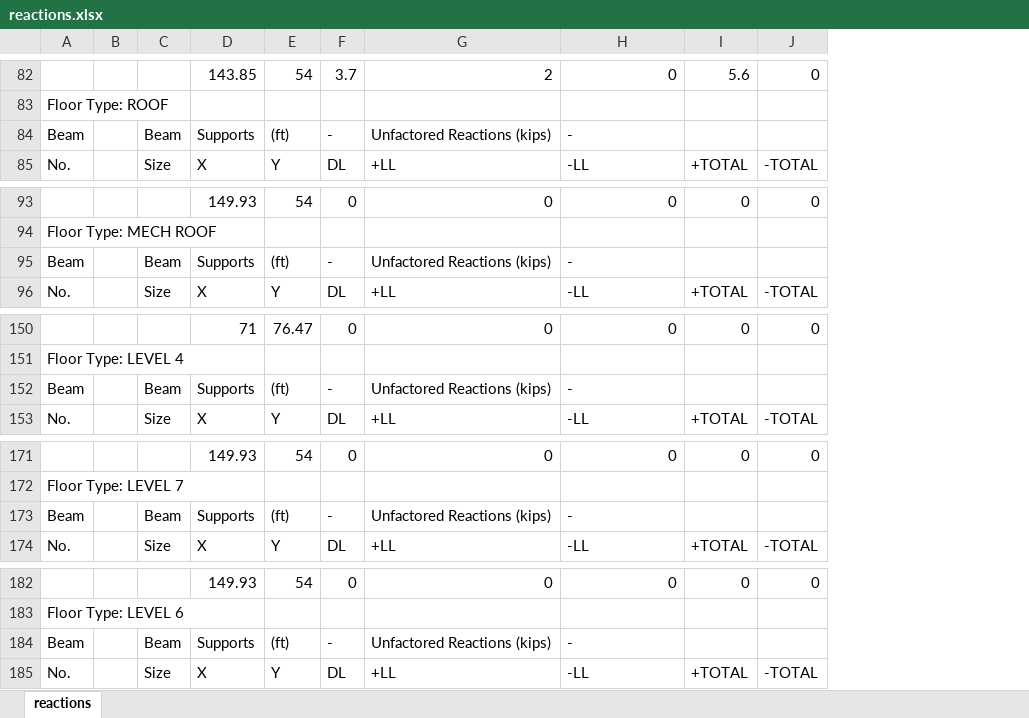
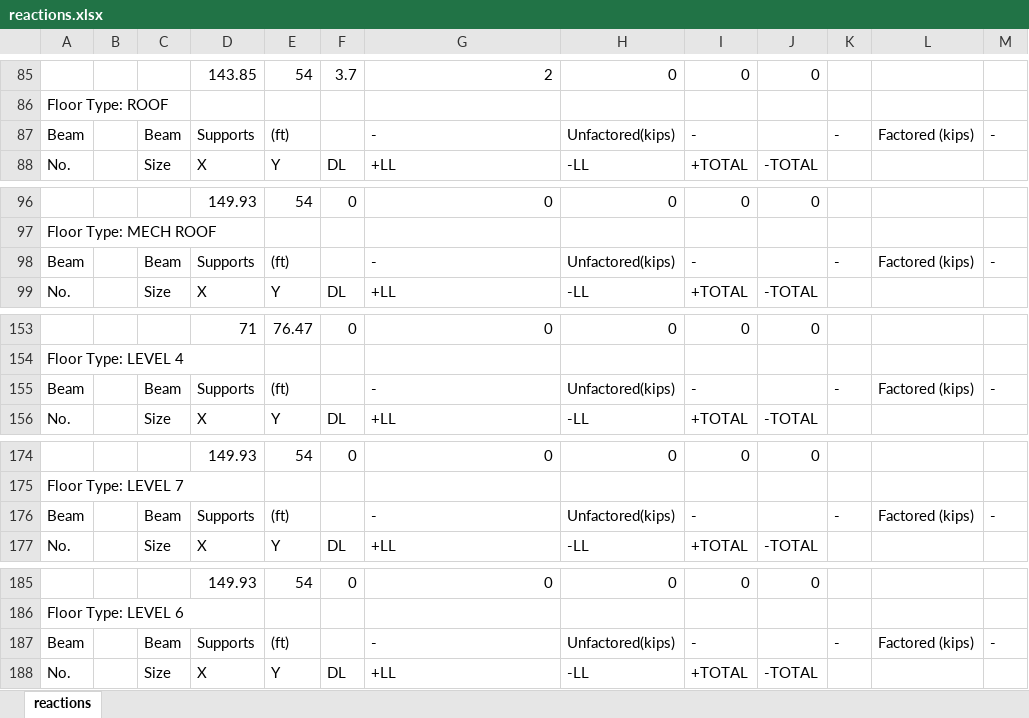
Before and after one commit to HenryHamamji/RAM-Reaction-Importer, an Excel workbook: reactions.xlsx, sheet reactions, drawn as a sheet; only a part is shown, gaps mark what is left out; values as stored, in another font and other column widths than the file's, no borders; removed rows and columns are numbered as before the commit, all else as after; the diff covers the shown part only; the diff names each change by its address in the sheet, - before the commit and + after, or states it on an @@ line.

```diff
--- a/reactions.xlsx (sheet reactions)
+++ b/reactions.xlsx (sheet reactions)
-column I, rows 82-85: 5.6 |  |  | +TOTAL; rows 93-96: 0 |  |  | +TOTAL; rows 150-153: 0 |  |  | +TOTAL; rows 171-174: 0 |  |  | +TOTAL; rows 182-185: 0 |  |  | +TOTAL
+column I, rows 85-88: 0 |  | - | +TOTAL; rows 96-99: 0 |  | - | +TOTAL; rows 153-156: 0 |  | - | +TOTAL; rows 174-177: 0 |  | - | +TOTAL; rows 185-188: 0 |  | - | +TOTAL
+column K, row 87: -; row 98: -; row 155: -; row 176: -; row 187: -
+column L, row 87: Factored (kips); row 98: Factored (kips); row 155: Factored (kips); row 176: Factored (kips); row 187: Factored (kips)
+column M, row 87: -; row 98: -; row 155: -; row 176: -; row 187: -
-F87: -
+F87: (empty)
-G87: Unfactored Reactions (kips)
+G87: -
-H87: -
+H87: Unfactored(kips)
-F98: -
+F98: (empty)
-G98: Unfactored Reactions (kips)
+G98: -
-H98: -
+H98: Unfactored(kips)
-F155: -
+F155: (empty)
-G155: Unfactored Reactions (kips)
+G155: -
-H155: -
+H155: Unfactored(kips)
-F176: -
+F176: (empty)
-G176: Unfactored Reactions (kips)
+G176: -
-H176: -
+H176: Unfactored(kips)
-F187: -
+F187: (empty)
-G187: Unfactored Reactions (kips)
+G187: -
-H187: -
+H187: Unfactored(kips)
```
Also changed, not shown: 3 added rows and 15 edited cells elsewhere in this sheet, data echo.xlsx, 19 other files.
